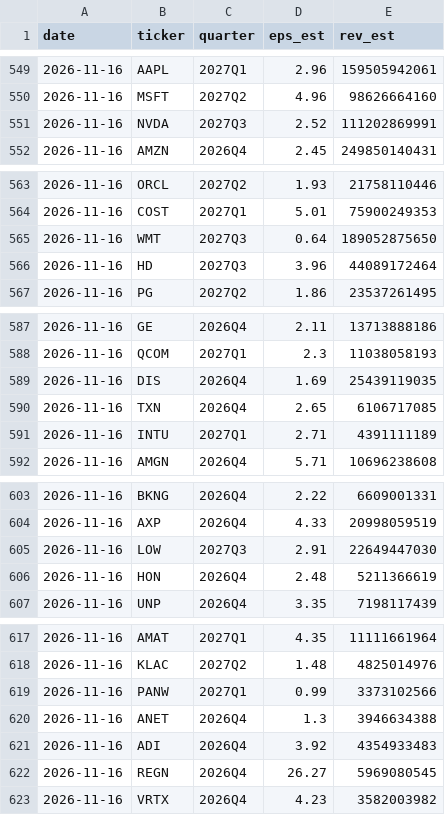
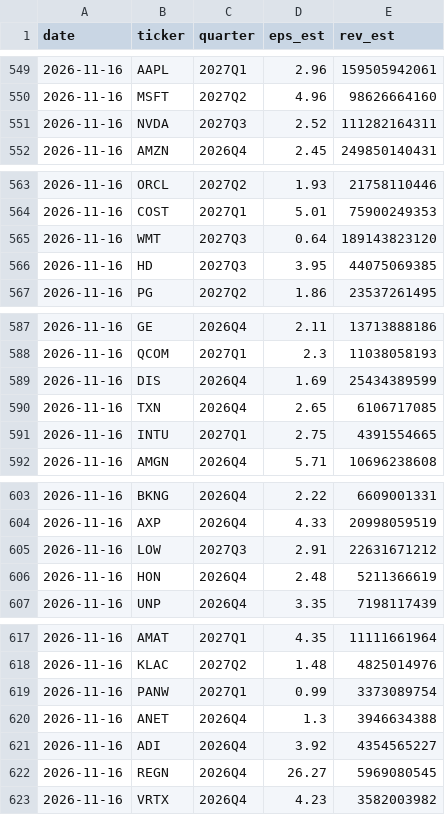
Before and after one commit to duobingo/Data, a CSV file: data/estimates_history.csv, drawn as a sheet; only a part is shown, gaps mark what is left out; the diff covers the shown part only.

```diff
--- a/data/estimates_history.csv
+++ b/data/estimates_history.csv
@@ -550,3 +550,3 @@ date,ticker,quarter,eps_est,rev_est
 2026-11-16,MSFT,2027Q2,4.96,98626664160
-2026-11-16,NVDA,2027Q3,2.52,111202869991
+2026-11-16,NVDA,2027Q3,2.52,111282164311
 2026-11-16,AMZN,2026Q4,2.45,249850140431
@@ -564,4 +564,4 @@ date,ticker,quarter,eps_est,rev_est
 2026-11-16,COST,2027Q1,5.01,75900249353
-2026-11-16,WMT,2027Q3,0.64,189052875650
-2026-11-16,HD,2027Q3,3.96,44089172464
+2026-11-16,WMT,2027Q3,0.64,189143823120
+2026-11-16,HD,2027Q3,3.95,44075069385
 2026-11-16,PG,2027Q2,1.86,23537261495
@@ -588,5 +588,5 @@ date,ticker,quarter,eps_est,rev_est
 2026-11-16,QCOM,2027Q1,2.3,11038058193
-2026-11-16,DIS,2026Q4,1.69,25439119035
+2026-11-16,DIS,2026Q4,1.69,25434389599
 2026-11-16,TXN,2026Q4,2.65,6106717085
-2026-11-16,INTU,2027Q1,2.71,4391111189
+2026-11-16,INTU,2027Q1,2.75,4391554665
 2026-11-16,AMGN,2026Q4,5.71,10696238608
@@ -604,3 +604,3 @@ date,ticker,quarter,eps_est,rev_est
 2026-11-16,AXP,2026Q4,4.33,20998059519
-2026-11-16,LOW,2027Q3,2.91,22649447030
+2026-11-16,LOW,2027Q3,2.91,22631671212
 2026-11-16,HON,2026Q4,2.48,5211366619
@@ -618,5 +618,5 @@ date,ticker,quarter,eps_est,rev_est
 2026-11-16,KLAC,2027Q2,1.48,4825014976
-2026-11-16,PANW,2027Q1,0.99,3373102566
+2026-11-16,PANW,2027Q1,0.99,3373089754
 2026-11-16,ANET,2026Q4,1.3,3946634388
-2026-11-16,ADI,2026Q4,3.92,4354933483
+2026-11-16,ADI,2026Q4,3.92,4354565227
 2026-11-16,REGN,2026Q4,26.27,5969080545
```
Also changed, not shown: 1 edited cell elsewhere in this file, data/universe_prices.csv, 11 other files.
